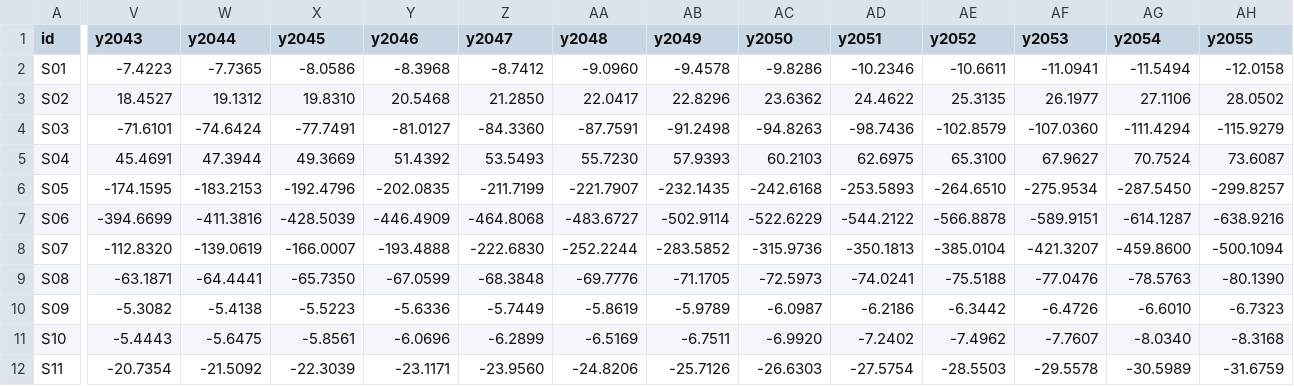
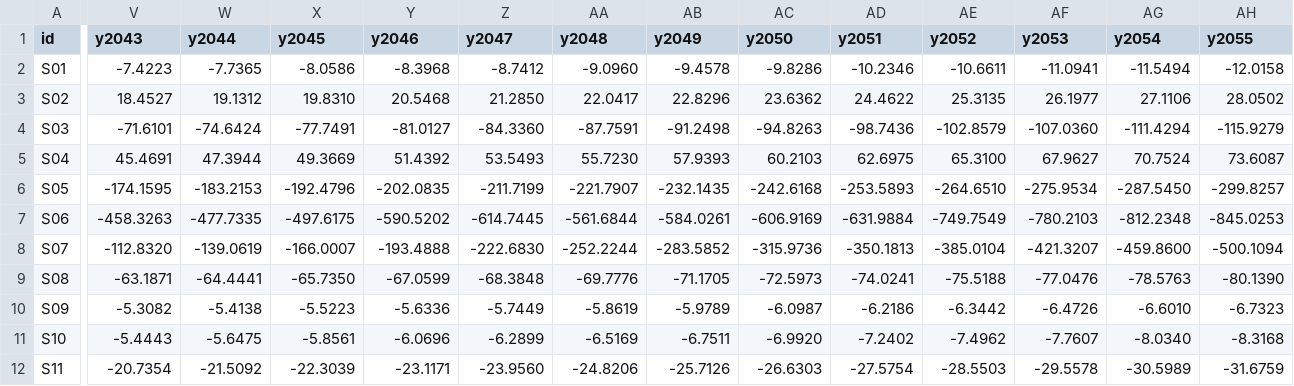
Before and after one commit to fm58cn6g4d-stack/project-2050, a CSV file: models/data/inputs/settlement-paths.csv, drawn as a sheet; only a part is shown, gaps mark what is left out; the diff covers the shown part only; the diff names each change by its address in the sheet, - before the commit and + after, or states it on an @@ line.

```diff
--- a/models/data/inputs/settlement-paths.csv
+++ b/models/data/inputs/settlement-paths.csv
-V7 (y2043): -394.6699
+V7 (y2043): -458.3263
-W7 (y2044): -411.3816
+W7 (y2044): -477.7335
-X7 (y2045): -428.5039
+X7 (y2045): -497.6175
-Y7 (y2046): -446.4909
+Y7 (y2046): -590.5202
-Z7 (y2047): -464.8068
+Z7 (y2047): -614.7445
-AA7 (y2048): -483.6727
+AA7 (y2048): -561.6844
-AB7 (y2049): -502.9114
+AB7 (y2049): -584.0261
-AC7 (y2050): -522.6229
+AC7 (y2050): -606.9169
-AD7 (y2051): -544.2122
+AD7 (y2051): -631.9884
-AE7 (y2052): -566.8878
+AE7 (y2052): -749.7549
-AF7 (y2053): -589.9151
+AF7 (y2053): -780.2103
-AG7 (y2054): -614.1287
+AG7 (y2054): -812.2348
-AH7 (y2055): -638.9216
+AH7 (y2055): -845.0253
```
Also changed, not shown: 1 edited cell elsewhere in this file, 10 other files.
